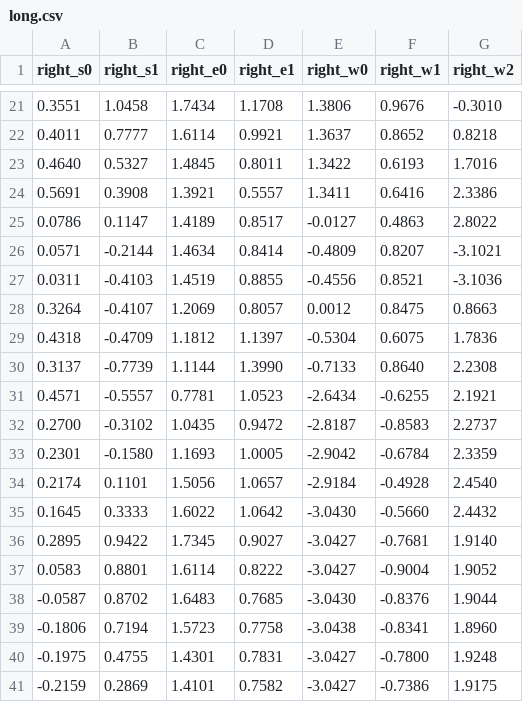
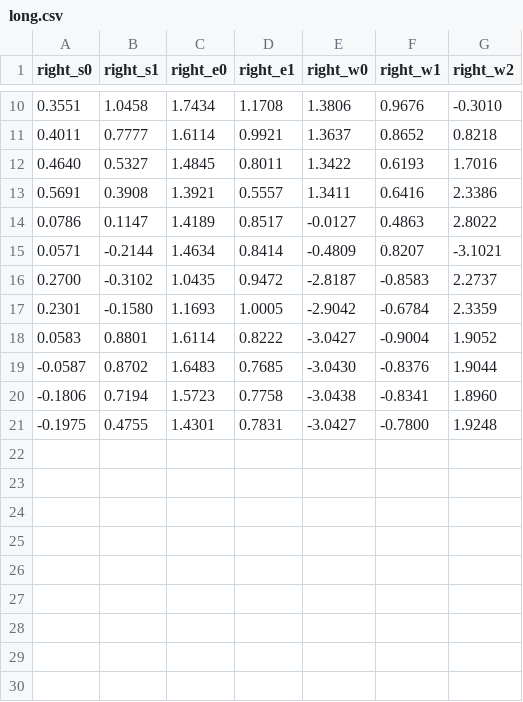
Before and after one commit to ravijo/multiple_kinect_baxter_calibration, a CSV file: files/long.csv, drawn as a sheet; only a part is shown, gaps mark what is left out; the diff covers the shown part only.

```diff
--- a/files/long.csv
+++ b/files/long.csv
@@ -26,12 +15,4 @@ right_s0,right_s1,right_e0,right_e1,right_w0,right_w1,right_w2
 0.0571,-0.2144,1.4634,0.8414,-0.4809,0.8207,-3.1021
-0.0311,-0.4103,1.4519,0.8855,-0.4556,0.8521,-3.1036
-0.3264,-0.4107,1.2069,0.8057,0.0012,0.8475,0.8663
-0.4318,-0.4709,1.1812,1.1397,-0.5304,0.6075,1.7836
-0.3137,-0.7739,1.1144,1.3990,-0.7133,0.8640,2.2308
-0.4571,-0.5557,0.7781,1.0523,-2.6434,-0.6255,2.1921
 0.2700,-0.3102,1.0435,0.9472,-2.8187,-0.8583,2.2737
 0.2301,-0.1580,1.1693,1.0005,-2.9042,-0.6784,2.3359
-0.2174,0.1101,1.5056,1.0657,-2.9184,-0.4928,2.4540
-0.1645,0.3333,1.6022,1.0642,-3.0430,-0.5660,2.4432
-0.2895,0.9422,1.7345,0.9027,-3.0427,-0.7681,1.9140
 0.0583,0.8801,1.6114,0.8222,-3.0427,-0.9004,1.9052
@@ -40,2 +21 @@ right_s0,right_s1,right_e0,right_e1,right_w0,right_w1,right_w2
 -0.1975,0.4755,1.4301,0.7831,-3.0427,-0.7800,1.9248
--0.2159,0.2869,1.4101,0.7582,-3.0427,-0.7386,1.9175
```
Also changed, not shown: 11 removed rows elsewhere in this file.
